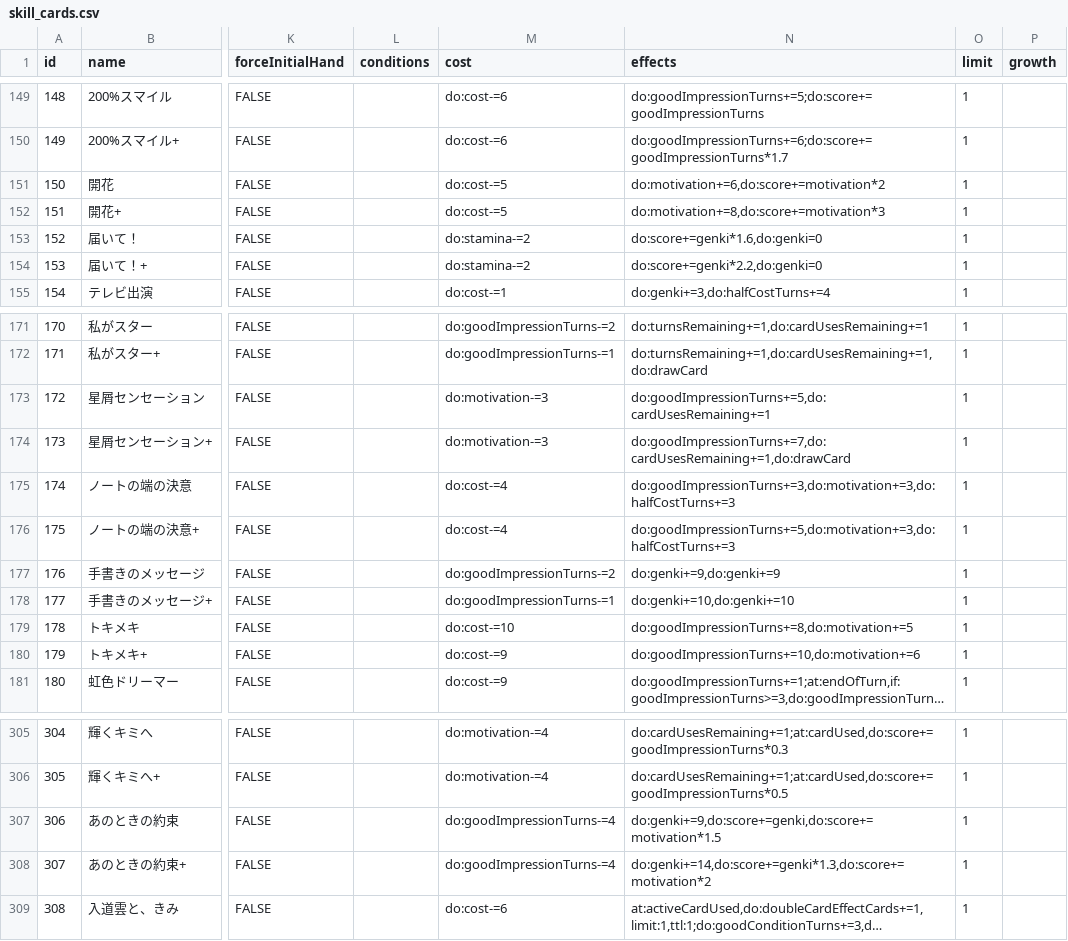
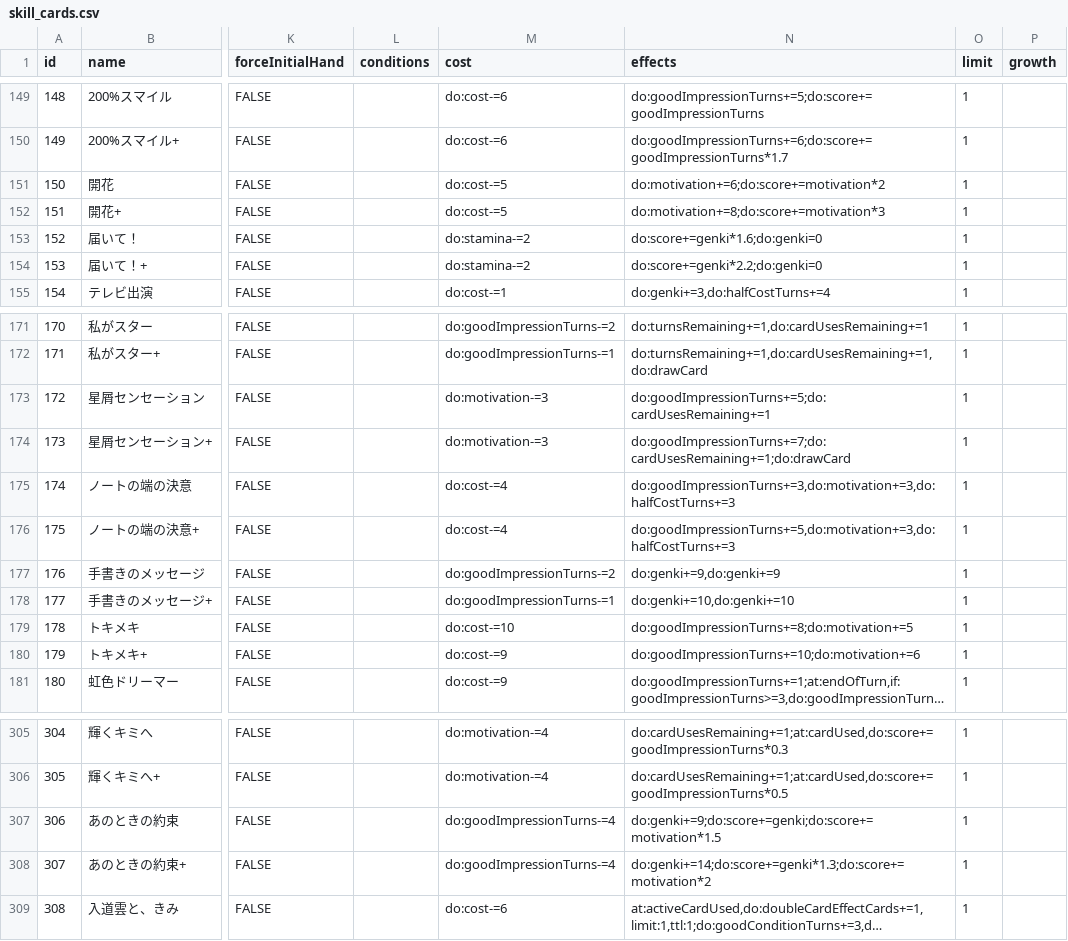
Before and after one commit to surisuririsu/gakumas-data, a CSV file: csv/skill_cards.csv, drawn as a sheet; only a part is shown, gaps mark what is left out; long unchanged cells end in …; the diff names each change by its address in the sheet, - before the commit and + after, or states it on an @@ line.

```diff
--- a/csv/skill_cards.csv
+++ b/csv/skill_cards.csv
-N151 (effects): do:motivation+=6,do:score+=motivation*2
+N151 (effects): do:motivation+=6;do:score+=motivation*2
-N152 (effects): do:motivation+=8,do:score+=motivation*3
+N152 (effects): do:motivation+=8;do:score+=motivation*3
-N153 (effects): do:score+=genki*1.6,do:genki=0
+N153 (effects): do:score+=genki*1.6;do:genki=0
-N154 (effects): do:score+=genki*2.2,do:genki=0
+N154 (effects): do:score+=genki*2.2;do:genki=0
-N173 (effects): do:goodImpressionTurns+=5,do:cardUsesRemaining+=1
+N173 (effects): do:goodImpressionTurns+=5;do:cardUsesRemaining+=1
-N174 (effects): do:goodImpressionTurns+=7,do:cardUsesRemaining+=1,do:drawCard
+N174 (effects): do:goodImpressionTurns+=7;do:cardUsesRemaining+=1;do:drawCard
-N179 (effects): do:goodImpressionTurns+=8,do:motivation+=5
+N179 (effects): do:goodImpressionTurns+=8;do:motivation+=5
-N180 (effects): do:goodImpressionTurns+=10,do:motivation+=6
+N180 (effects): do:goodImpressionTurns+=10;do:motivation+=6
-N307 (effects): do:genki+=9,do:score+=genki,do:score+=motivation*1.5
+N307 (effects): do:genki+=9;do:score+=genki;do:score+=motivation*1.5
-N308 (effects): do:genki+=14,do:score+=genki*1.3,do:score+=motivation*2
+N308 (effects): do:genki+=14;do:score+=genki*1.3;do:score+=motivation*2
```
Also changed, not shown: 2 other files.
